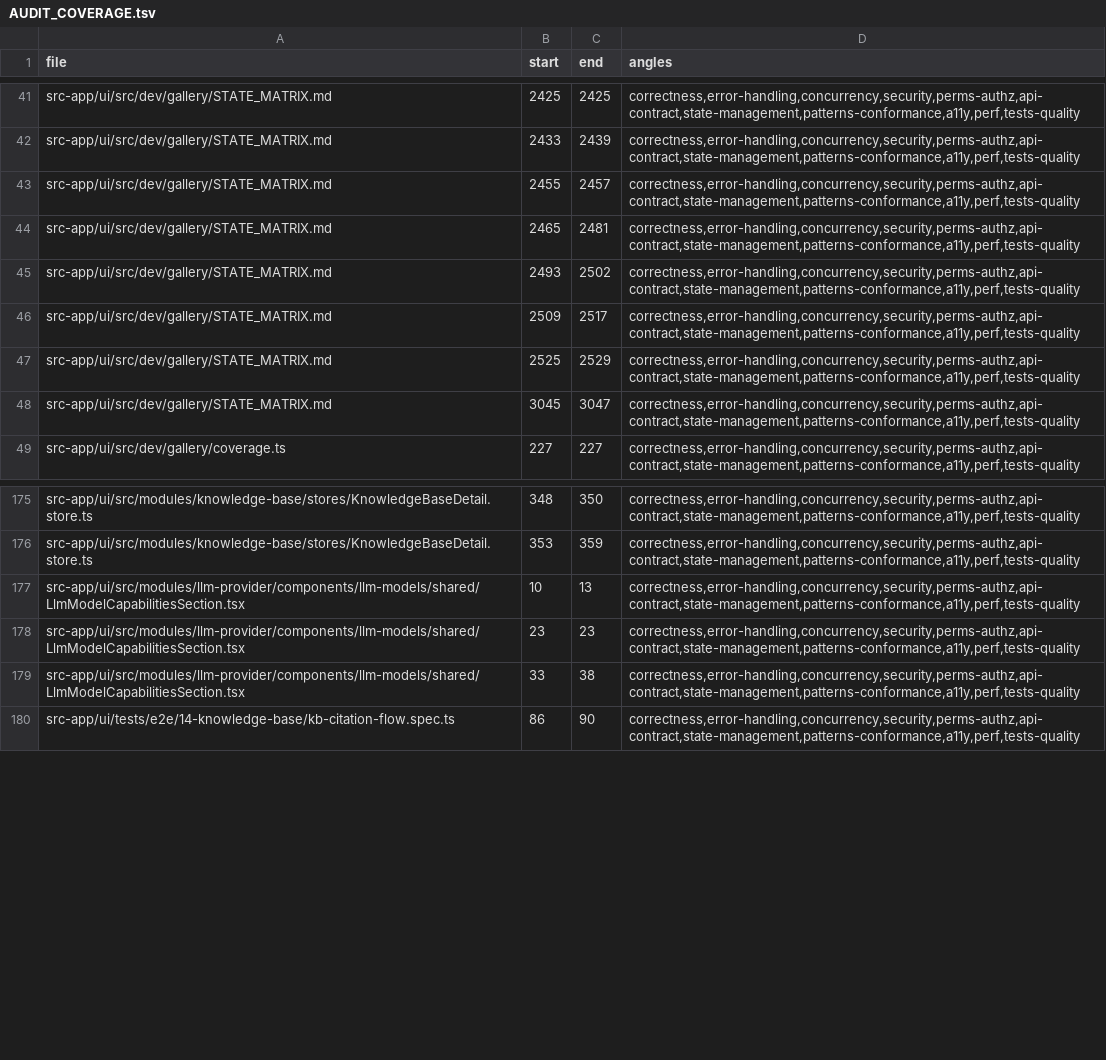
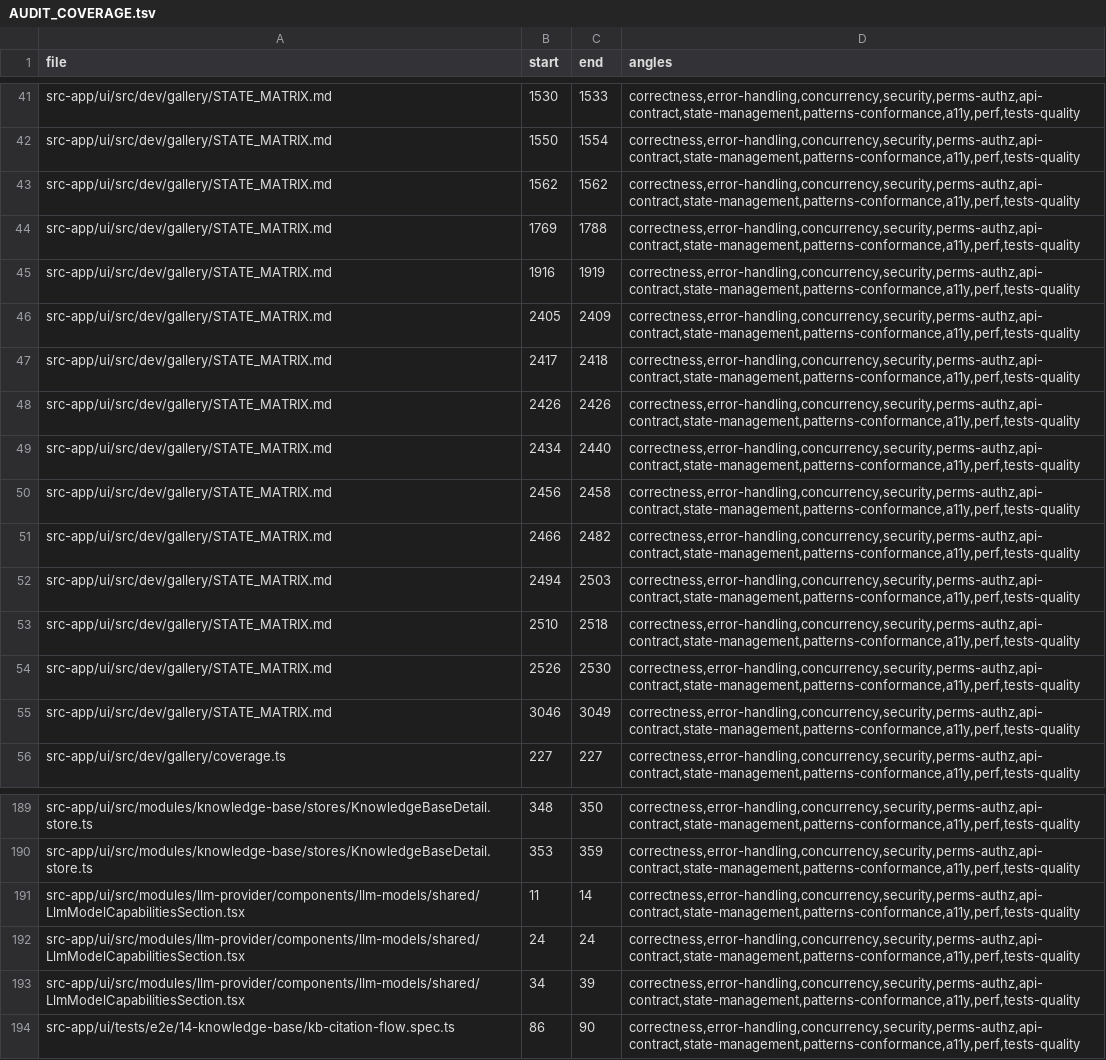
Before and after one commit to ziee-ai/ziee, a TSV file: .lifecycle/knowledge-base-retrieval/AUDIT_COVERAGE.tsv, drawn as a sheet; only a part is shown, gaps mark what is left out; addresses are those after the commit; the diff covers the shown part only; the diff names each change by its address in the sheet, - before the commit and + after, or states it on an @@ line.

```diff
--- a/.lifecycle/knowledge-base-retrieval/AUDIT_COVERAGE.tsv
+++ b/.lifecycle/knowledge-base-retrieval/AUDIT_COVERAGE.tsv
-B41 (start): 2425
+B41 (start): 1530
-C41 (end): 2425
+C41 (end): 1533
-B42 (start): 2433
+B42 (start): 1550
-C42 (end): 2439
+C42 (end): 1554
-B43 (start): 2455
+B43 (start): 1562
-C43 (end): 2457
+C43 (end): 1562
-B44 (start): 2465
+B44 (start): 1769
-C44 (end): 2481
+C44 (end): 1788
-B45 (start): 2493
+B45 (start): 1916
-C45 (end): 2502
+C45 (end): 1919
-B46 (start): 2509
+B46 (start): 2405
-C46 (end): 2517
+C46 (end): 2409
-B47 (start): 2525
+B47 (start): 2417
-C47 (end): 2529
+C47 (end): 2418
-B48 (start): 3045
+B48 (start): 2426
-C48 (end): 3047
+C48 (end): 2426
+row 49: src-app/ui/src/dev/gallery/STATE_MATRIX.md | 2434 | 2440 | correctness,error-handling,concurrency,security,perms-authz,api-contract,state-management,patterns-conformance,a11y,perf,tests-quality
+row 50: src-app/ui/src/dev/gallery/STATE_MATRIX.md | 2456 | 2458 | correctness,error-handling,concurrency,security,perms-authz,api-contract,state-management,patterns-conformance,a11y,perf,tests-quality
+row 51: src-app/ui/src/dev/gallery/STATE_MATRIX.md | 2466 | 2482 | correctness,error-handling,concurrency,security,perms-authz,api-contract,state-management,patterns-conformance,a11y,perf,tests-quality
+row 52: src-app/ui/src/dev/gallery/STATE_MATRIX.md | 2494 | 2503 | correctness,error-handling,concurrency,security,perms-authz,api-contract,state-management,patterns-conformance,a11y,perf,tests-quality
+row 53: src-app/ui/src/dev/gallery/STATE_MATRIX.md | 2510 | 2518 | correctness,error-handling,concurrency,security,perms-authz,api-contract,state-management,patterns-conformance,a11y,perf,tests-quality
+row 54: src-app/ui/src/dev/gallery/STATE_MATRIX.md | 2526 | 2530 | correctness,error-handling,concurrency,security,perms-authz,api-contract,state-management,patterns-conformance,a11y,perf,tests-quality
+row 55: src-app/ui/src/dev/gallery/STATE_MATRIX.md | 3046 | 3049 | correctness,error-handling,concurrency,security,perms-authz,api-contract,state-management,patterns-conformance,a11y,perf,tests-quality
-B191 (start): 10
+B191 (start): 11
-C191 (end): 13
+C191 (end): 14
-B192 (start): 23
+B192 (start): 24
-C192 (end): 23
+C192 (end): 24
-B193 (start): 33
+B193 (start): 34
-C193 (end): 38
+C193 (end): 39
```
Also changed, not shown: 7 added rows and 72 edited cells elsewhere in this file.
